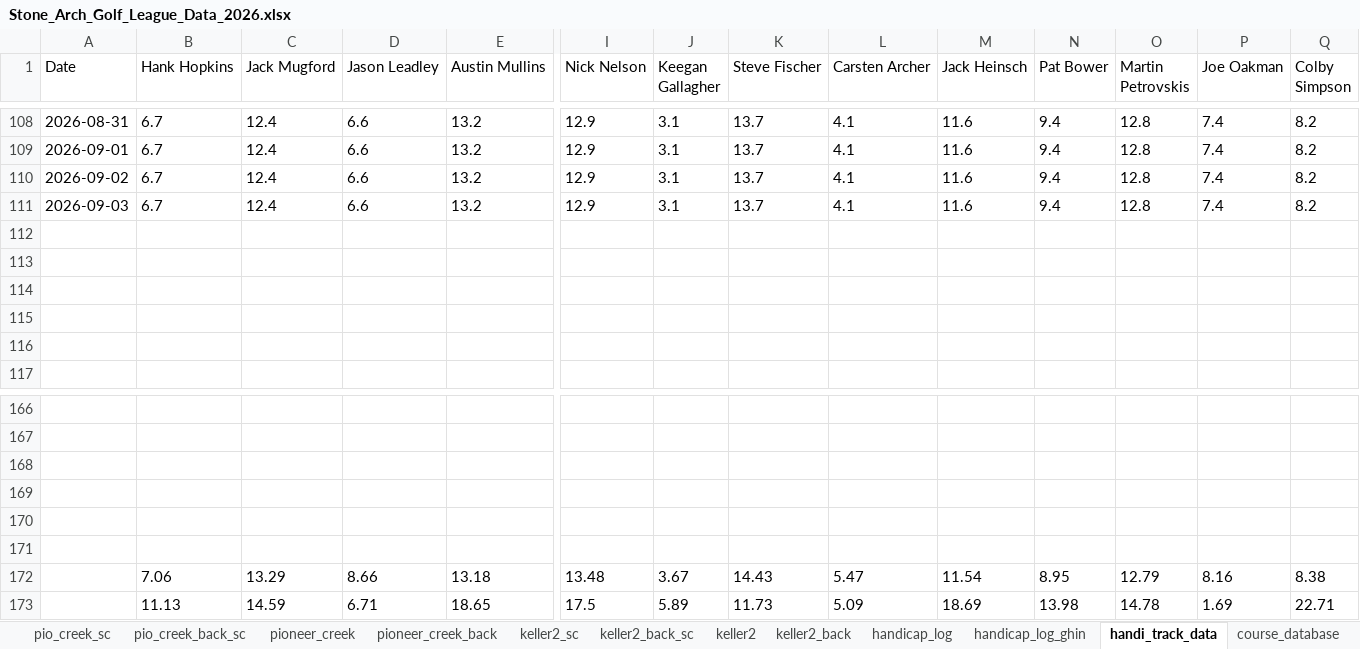
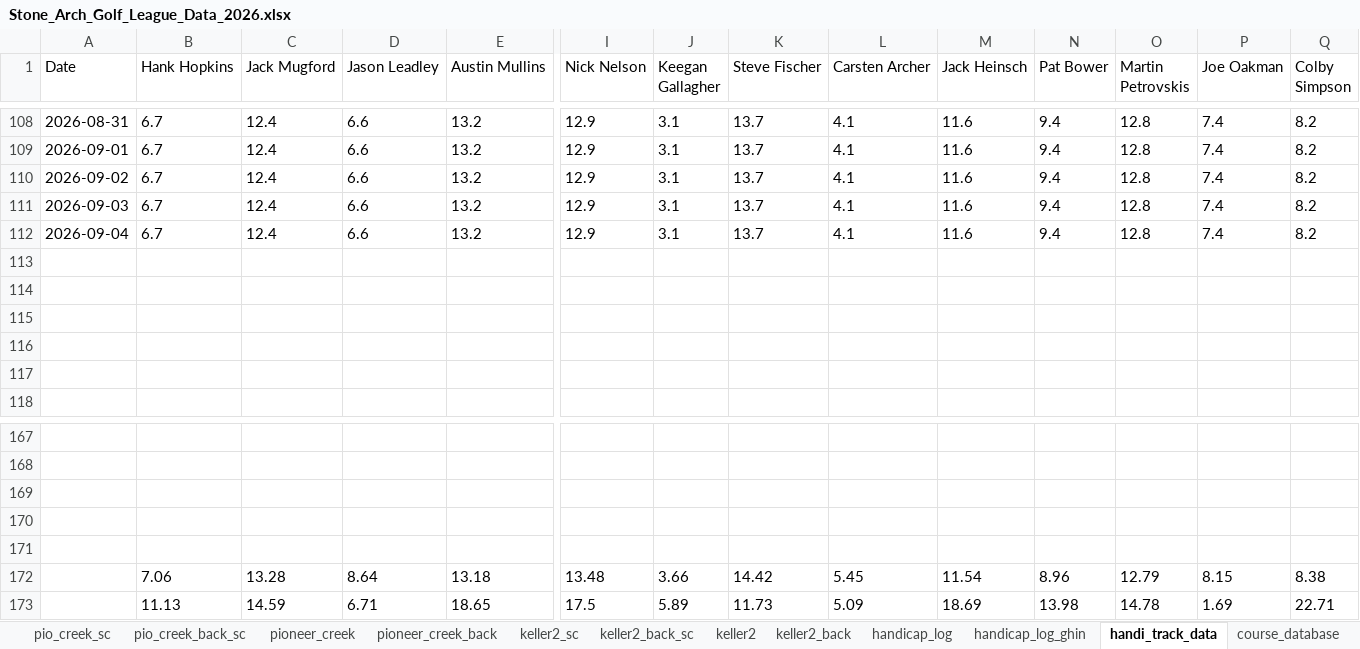
Before and after one commit to hankhopkins/sagl, an Excel workbook: data/Stone_Arch_Golf_League_Data_2026.xlsx, sheet handi_track_data, drawn as a sheet; only a part is shown, gaps mark what is left out; values as stored, in another font and other column widths than the file's, no borders; removed rows and columns are numbered as before the commit, all else as after; rows hold the shown columns only; the diff names each change by its address in the sheet, - before the commit and + after, or states it on an @@ line.

```diff
--- a/data/Stone_Arch_Golf_League_Data_2026.xlsx (sheet handi_track_data)
+++ b/data/Stone_Arch_Golf_League_Data_2026.xlsx (sheet handi_track_data)
+row 112: 2026-09-04 | 6.7 | 12.4 | 6.6 | 13.2 | 12.9 | 3.1 | 13.7 | 4.1 | 11.6 | 9.4 | 12.8 | 7.4 | 8.2
-row 171: (empty)
-C172 (Jack Mugford): 13.29
+C172 (Jack Mugford): 13.28
-D172 (Jason Leadley): 8.66
+D172 (Jason Leadley): 8.64
-J172 (Keegan Gallagher): 3.67
+J172 (Keegan Gallagher): 3.66
-K172 (Steve Fischer): 14.43
+K172 (Steve Fischer): 14.42
-L172 (Carsten Archer): 5.47
+L172 (Carsten Archer): 5.45
-N172 (Pat Bower): 8.95
+N172 (Pat Bower): 8.96
-P172 (Joe Oakman): 8.16
+P172 (Joe Oakman): 8.15
```
Also changed, not shown: sheet league_scoring_record, sheet handicap_log_ghin, sheet handicap_log, sheet league_handicap, sheet keller2_back_sc, sheet braemar_back_sc, 13 more sheets, 1 other file.
